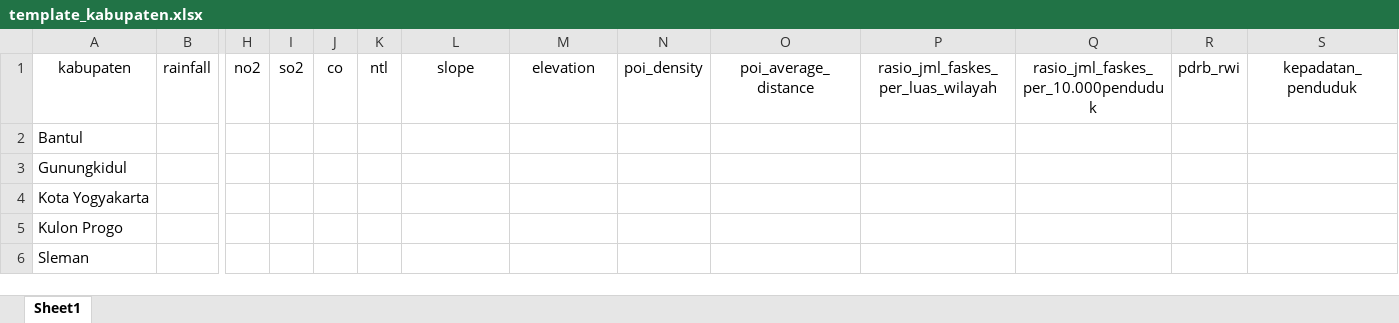
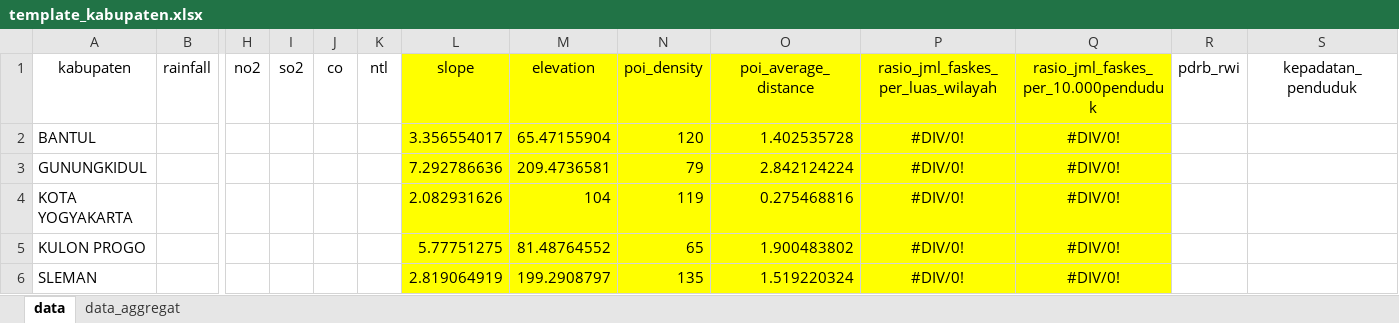
Before and after one commit to innaskhoirunch/DashboardTB, an Excel workbook: template/template_kabupaten.xlsx, sheet data, drawn as a sheet; only a part is shown, gaps mark what is left out; values as stored, in another font and other column widths than the file's, no borders; removed rows and columns are numbered as before the commit, all else as after; rows hold the shown columns only; the diff names each change by its address in the sheet, - before the commit and + after, or states it on an @@ line.

```diff
--- a/template/template_kabupaten.xlsx (sheet data)
+++ b/template/template_kabupaten.xlsx (sheet data)
-sheet tab: Sheet1
+sheet tab: data
+sheet tab: data_aggregat
-L1:Q1 fill: none
+L1:Q1 fill: #FFFF00
-row 2: Bantul
-row 3: Gunungkidul
-row 4: Kota Yogyakarta
-row 5: Kulon Progo
-row 6: Sleman
+row 2: BANTUL |  |  |  |  |  | 3.356554017 | 65.47155904 | 120 | 1.402535728 | #DIV/0! | #DIV/0!
+row 3: GUNUNGKIDUL |  |  |  |  |  | 7.292786636 | 209.4736581 | 79 | 2.842124224 | #DIV/0! | #DIV/0!
+row 4: KOTA YOGYAKARTA |  |  |  |  |  | 2.082931626 | 104 | 119 | 0.275468816 | #DIV/0! | #DIV/0!
+row 5: KULON PROGO |  |  |  |  |  | 5.77751275 | 81.48764552 | 65 | 1.900483802 | #DIV/0! | #DIV/0!
+row 6: SLEMAN |  |  |  |  |  | 2.819064919 | 199.2908797 | 135 | 1.519220324 | #DIV/0! | #DIV/0!
```
Also changed, not shown: data_kecamatan.xlsx, template/template_kecamatan.xlsx, 2 other files.
